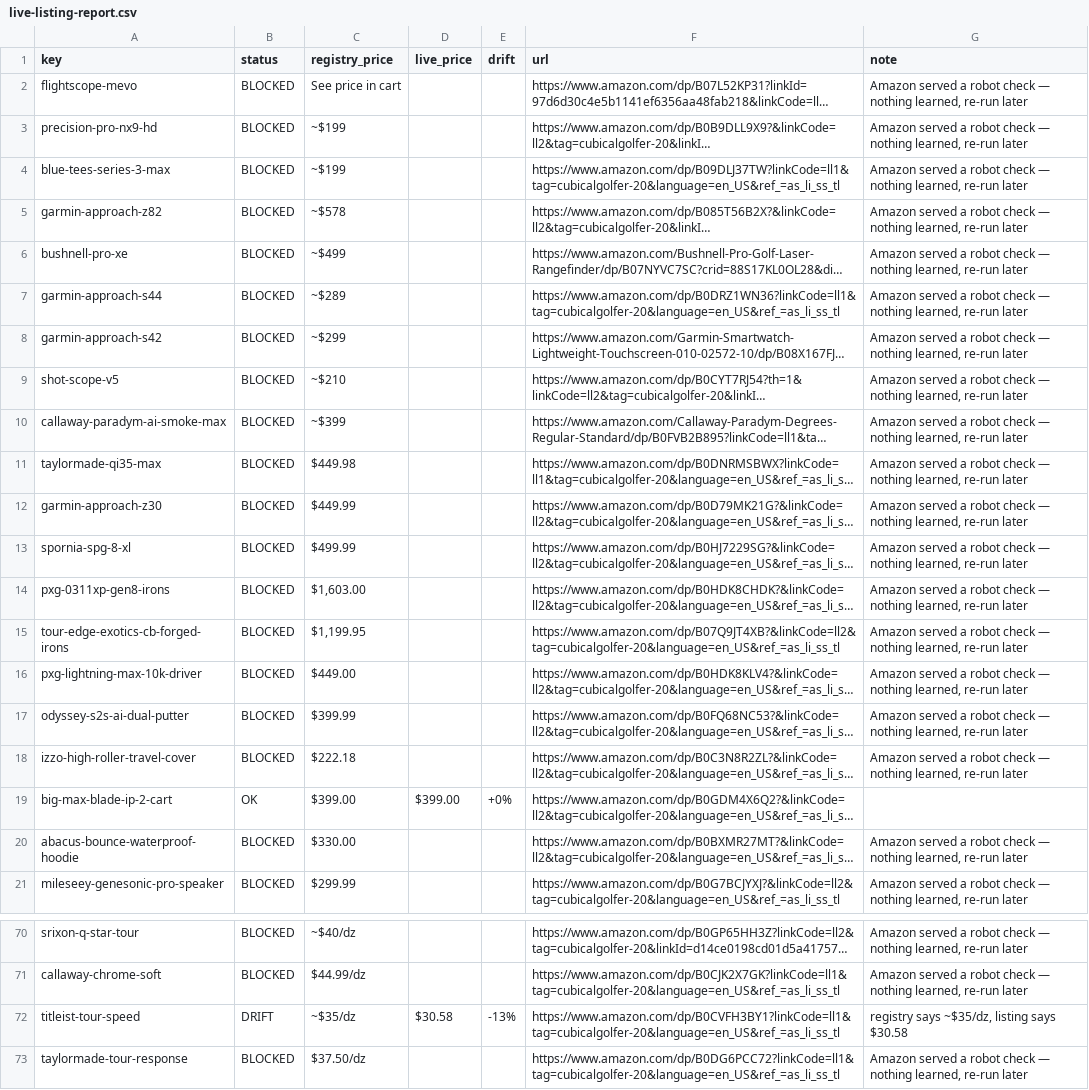
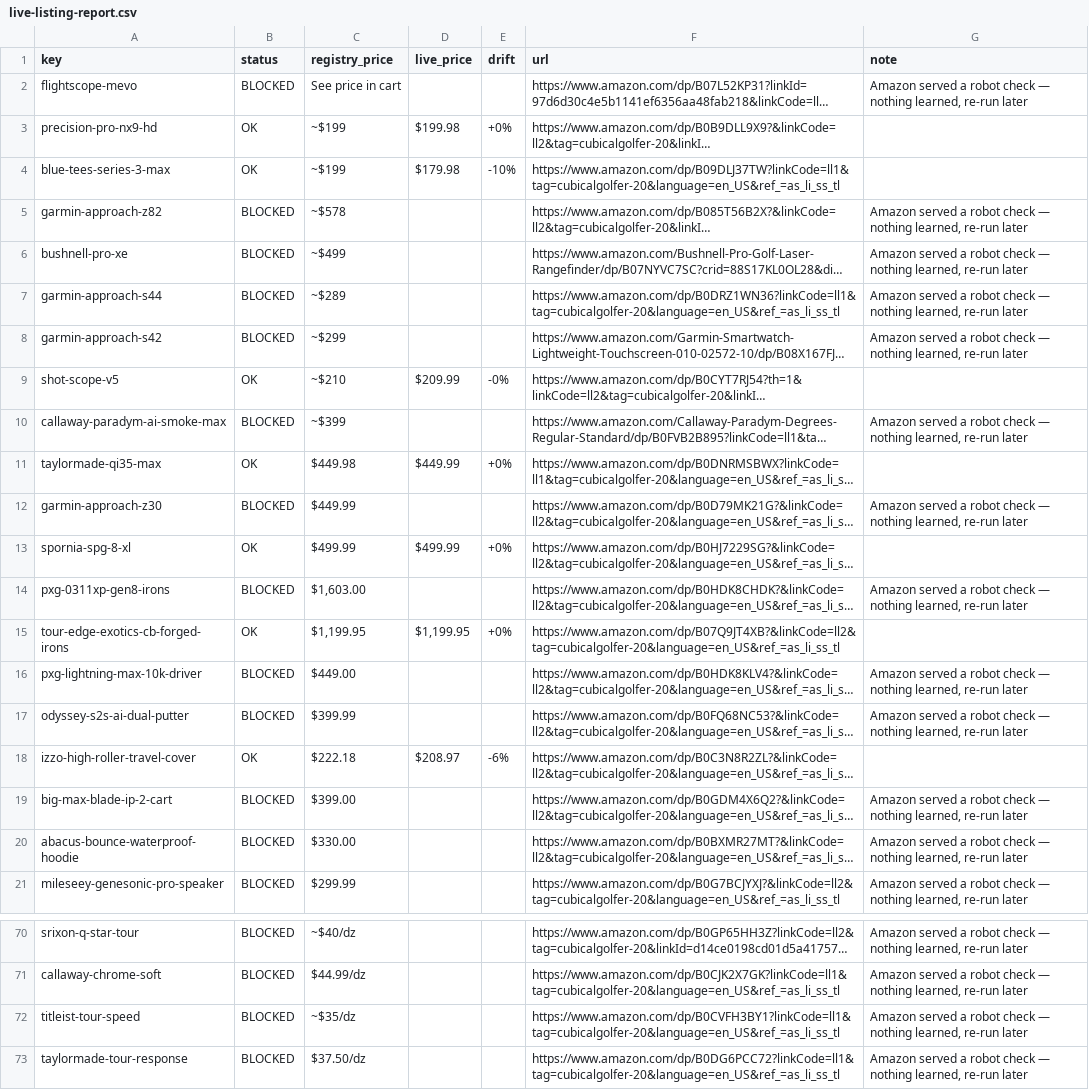
Before and after one commit to ryanoneill1/CubicalGolfer_Website, a CSV file: scripts/output/live-listing-report.csv, drawn as a sheet; only a part is shown, gaps mark what is left out; long unchanged cells end in …; the diff covers the shown part only; the diff names each change by its address in the sheet, - before the commit and + after, or states it on an @@ line.

```diff
--- a/scripts/output/live-listing-report.csv
+++ b/scripts/output/live-listing-report.csv
-B3:B4 (status): BLOCKED
+B3:B4 (status): OK
-D3 (live_price): (empty)
+D3 (live_price): $199.98
-E3 (drift): (empty)
+E3 (drift): +0%
-G3:G4 (note): Amazon served a robot check — nothing learned, re-run later
+G3:G4 (note): (empty)
-D4 (live_price): (empty)
+D4 (live_price): $179.98
-E4 (drift): (empty)
+E4 (drift): -10%
-B9 (status): BLOCKED
+B9 (status): OK
-D9 (live_price): (empty)
+D9 (live_price): $209.99
-E9 (drift): (empty)
+E9 (drift): -0%
-G9 (note): Amazon served a robot check — nothing learned, re-run later
+G9 (note): (empty)
-B11 (status): BLOCKED
+B11 (status): OK
-D11 (live_price): (empty)
+D11 (live_price): $449.99
-E11 (drift): (empty)
+E11 (drift): +0%
-G11 (note): Amazon served a robot check — nothing learned, re-run later
+G11 (note): (empty)
-B13 (status): BLOCKED
+B13 (status): OK
-D13 (live_price): (empty)
+D13 (live_price): $499.99
-E13 (drift): (empty)
+E13 (drift): +0%
-G13 (note): Amazon served a robot check — nothing learned, re-run later
+G13 (note): (empty)
-B15 (status): BLOCKED
+B15 (status): OK
-D15 (live_price): (empty)
+D15 (live_price): $1,199.95
-E15 (drift): (empty)
+E15 (drift): +0%
-G15 (note): Amazon served a robot check — nothing learned, re-run later
+G15 (note): (empty)
-B18 (status): BLOCKED
+B18 (status): OK
-D18 (live_price): (empty)
+D18 (live_price): $208.97
-E18 (drift): (empty)
+E18 (drift): -6%
-G18 (note): Amazon served a robot check — nothing learned, re-run later
+G18 (note): (empty)
-B19 (status): OK
+B19 (status): BLOCKED
-D19 (live_price): $399.00
+D19 (live_price): (empty)
-E19 (drift): +0%
+E19 (drift): (empty)
-G19 (note): (empty)
+G19 (note): Amazon served a robot check — nothing learned, re-run later
-B72 (status): DRIFT
+B72 (status): BLOCKED
-D72 (live_price): $30.58
+D72 (live_price): (empty)
-E72 (drift): -13%
+E72 (drift): (empty)
-G72 (note): registry says ~$35/dz, listing says $30.58
+G72 (note): Amazon served a robot check — nothing learned, re-run later
```
Also changed, not shown: 102 edited cells elsewhere in this file, scripts/output/live-url-report.csv, 2 other files.
